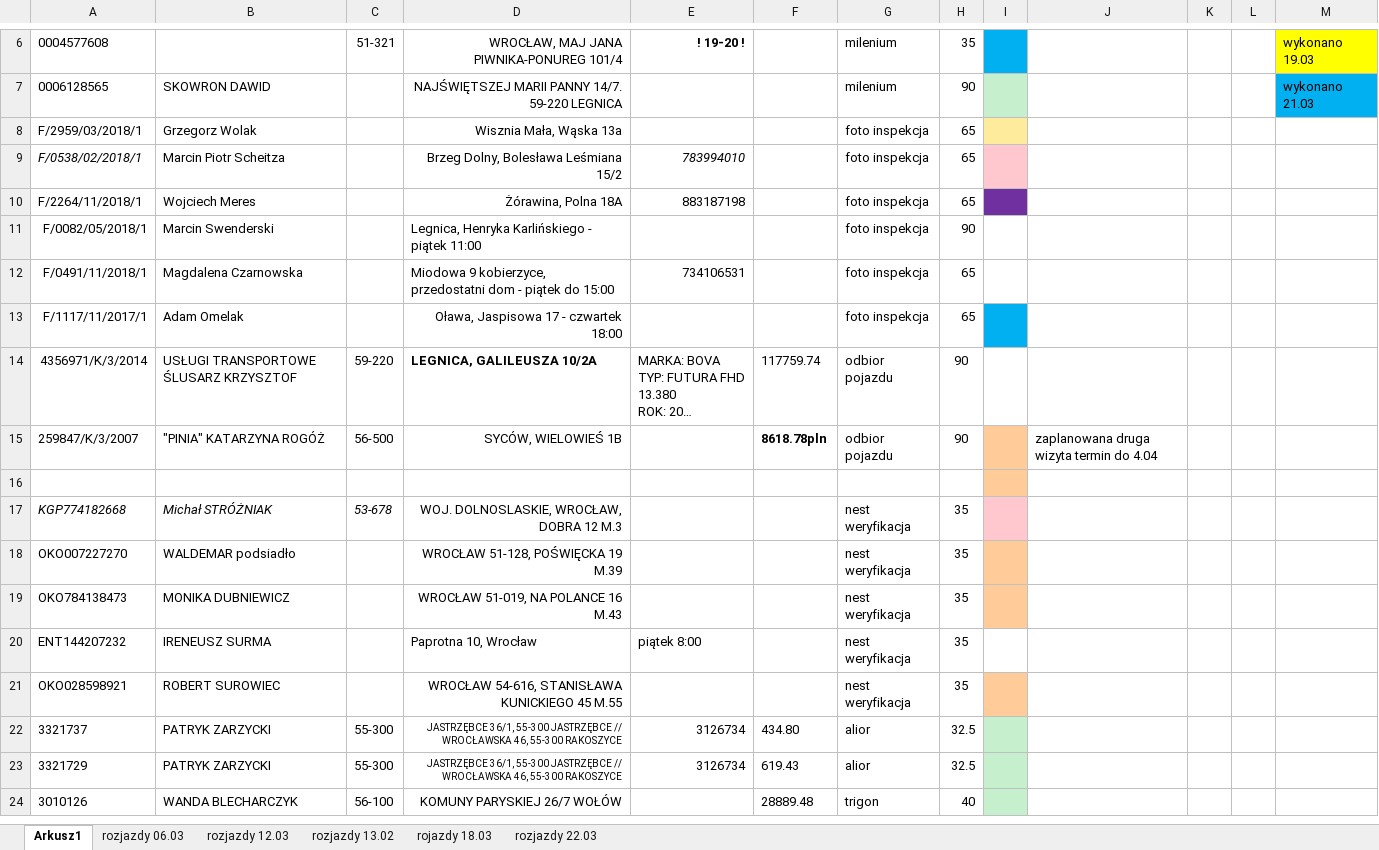
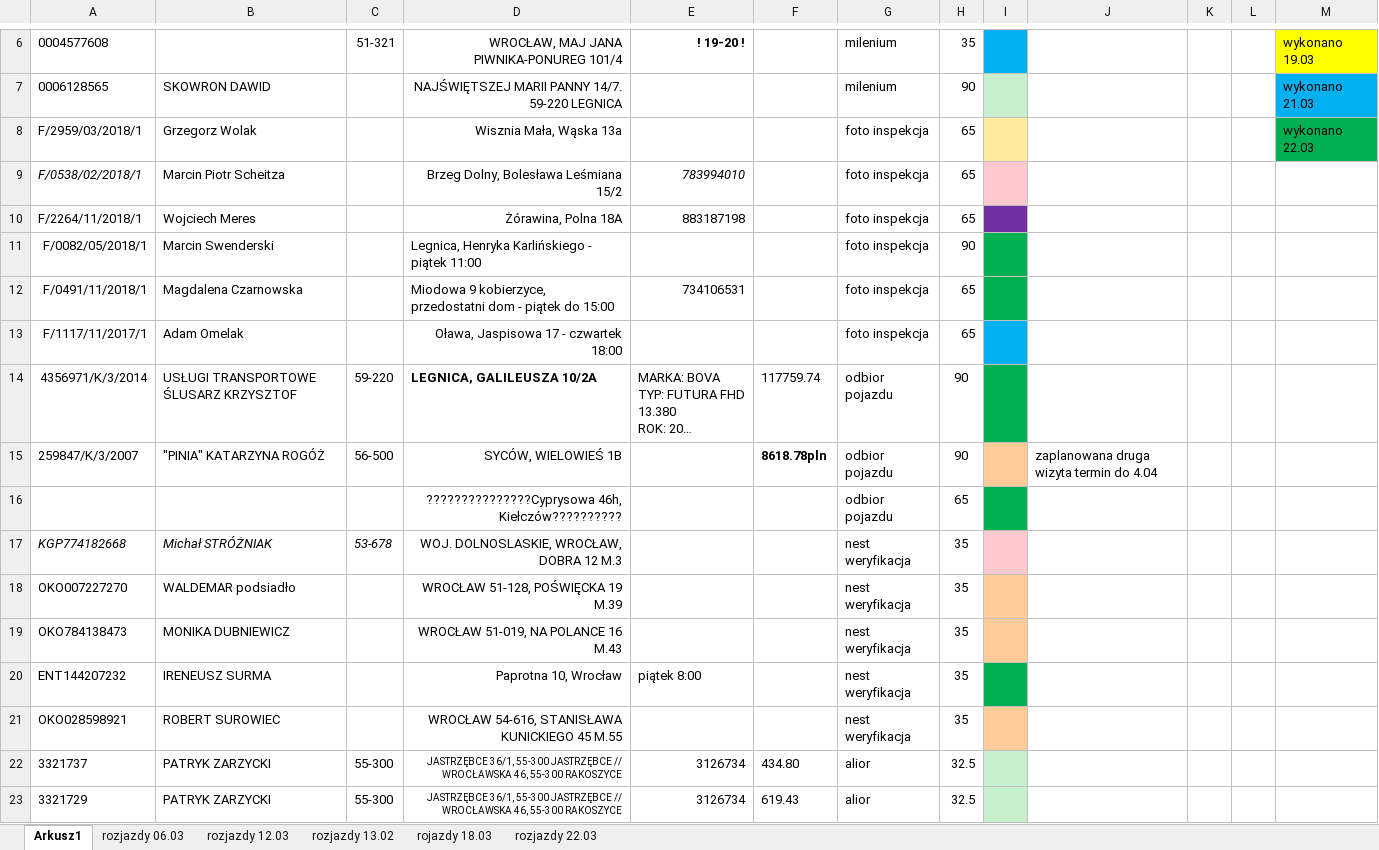
Before and after one commit to KancKoko/marzec, an Excel workbook: rozjazdy zbiorcze.xlsx, sheet Arkusz1, drawn as a sheet; only a part is shown, gaps mark what is left out; the shorter side is filled out with more unchanged rows; long unchanged cells end in …; values as stored, in another font and other column widths than the file's, no borders; the diff names each change by its address in the sheet, - before the commit and + after, or states it on an @@ line.

Commit message:
aktualne na 22.03

```diff
--- a/rozjazdy zbiorcze.xlsx (sheet Arkusz1)
+++ b/rozjazdy zbiorcze.xlsx (sheet Arkusz1)
-M8: (empty)
+M8: wykonano 22.03
-M8 fill: none
+M8 fill: #00B050
-I11:I12 fill: none
+I11:I12 fill: #00B050
-I14 fill: none
+I14 fill: #00B050
-row 16: (empty)
+row 16:  |  |  | ???????????????Cyprysowa 46h, Kiełczów?????????? |  |  | odbior pojazdu | 65
-I16 fill: #FFCC99
+I16 fill: #00B050
-D20 alignment: left
+D20 alignment: right
-I20 fill: none
+I20 fill: #00B050
```
Also changed, not shown: sheet rozjazdy 22.03.
